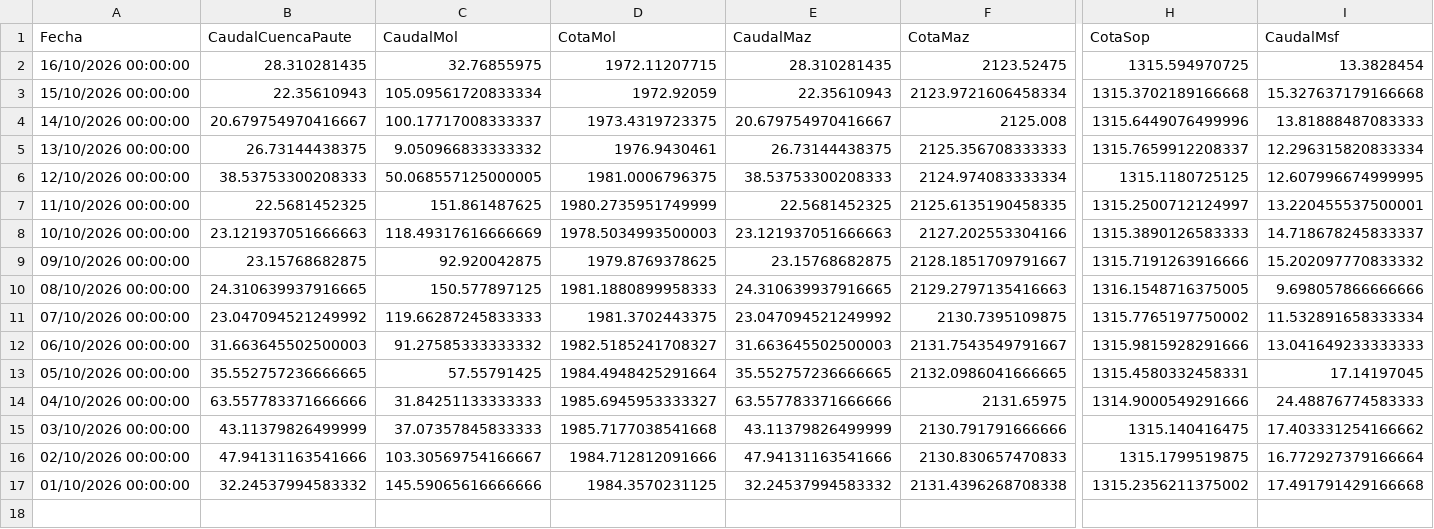
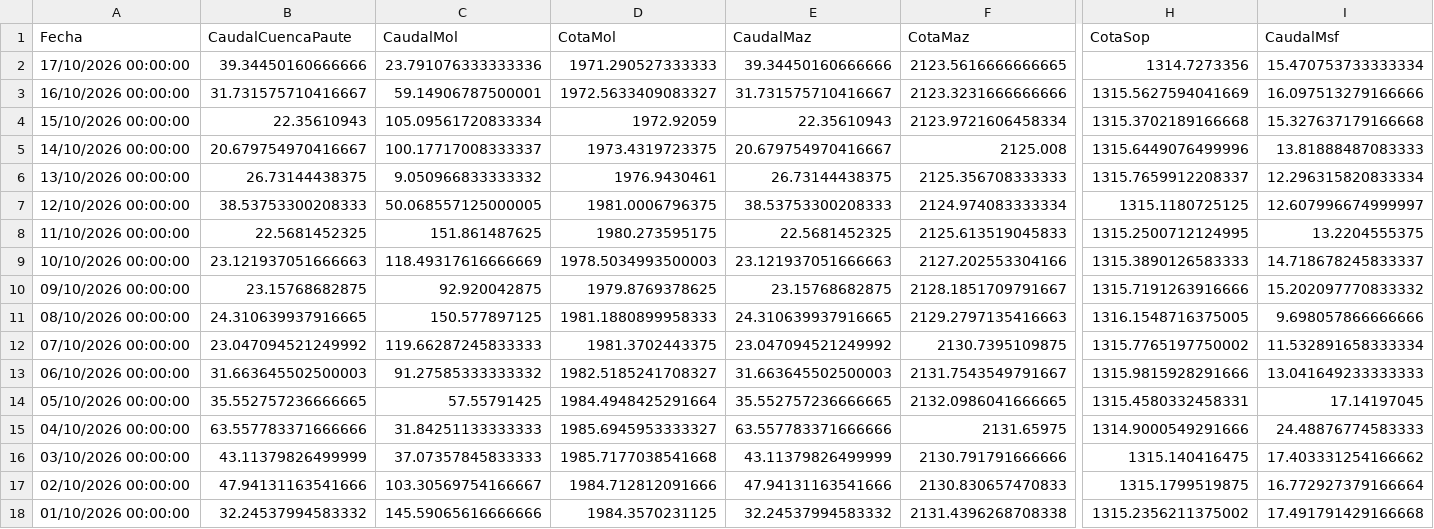
Before and after one commit to jp1309/celec, a CSV file: Hidro_mensual/Hidrología_CSR_octubre-2026.csv, drawn as a sheet; only a part is shown, gaps mark what is left out; addresses are those after the commit; rows hold the shown columns only; the diff covers the shown part only; the diff names each change by its address in the sheet, - before the commit and + after, or states it on an @@ line.

```diff
--- a/Hidro_mensual/Hidrología_CSR_octubre-2026.csv
+++ b/Hidro_mensual/Hidrología_CSR_octubre-2026.csv
+row 2: 17/10/2026 00:00:00 | 39.34450160666666 | 23.791076333333336 | 1971.290527333333 | 39.34450160666666 | 2123.5616666666665 | 1314.7273356 | 15.470753733333334
-B3 (CaudalCuencaPaute): 28.310281435
+B3 (CaudalCuencaPaute): 31.731575710416667
-C3 (CaudalMol): 32.76855975
+C3 (CaudalMol): 59.14906787500001
-D3 (CotaMol): 1972.11207715
+D3 (CotaMol): 1972.5633409083327
-E3 (CaudalMaz): 28.310281435
+E3 (CaudalMaz): 31.731575710416667
-F3 (CotaMaz): 2123.52475
+F3 (CotaMaz): 2123.3231666666666
-H3 (CotaSop): 1315.594970725
+H3 (CotaSop): 1315.5627594041669
-I3 (CaudalMsf): 13.3828454
+I3 (CaudalMsf): 16.097513279166666
-I7 (CaudalMsf): 12.607996674999995
+I7 (CaudalMsf): 12.607996674999997
-D8 (CotaMol): 1980.2735951749999
+D8 (CotaMol): 1980.273595175
-F8 (CotaMaz): 2125.6135190458335
+F8 (CotaMaz): 2125.613519045833
-H8 (CotaSop): 1315.2500712124997
+H8 (CotaSop): 1315.2500712124995
-I8 (CaudalMsf): 13.220455537500001
+I8 (CaudalMsf): 13.2204555375
```
Also changed, not shown: 2 edited cells elsewhere in this file, CCS/outputs/celec_daily_flows.csv, Produ_mensual/Producción_CSR_octubre-2026.csv, 8 other files.
